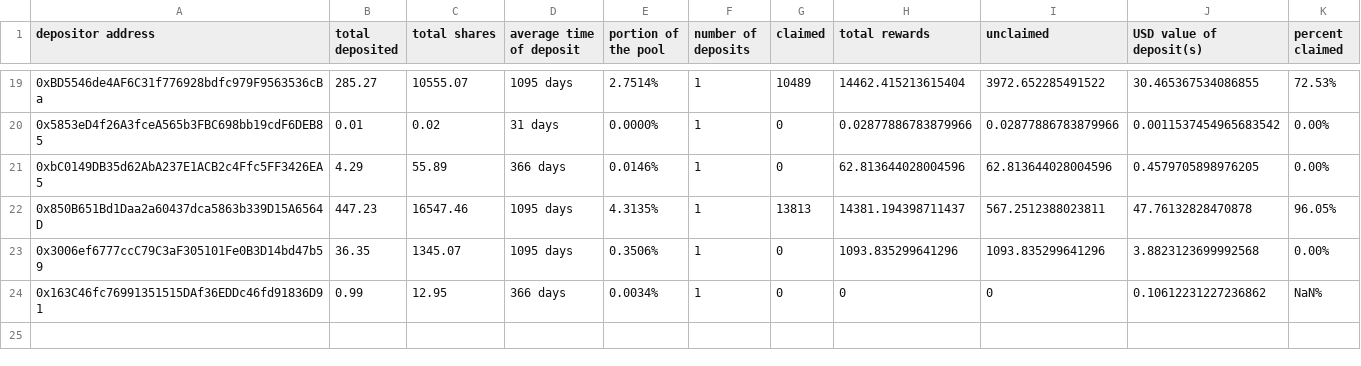
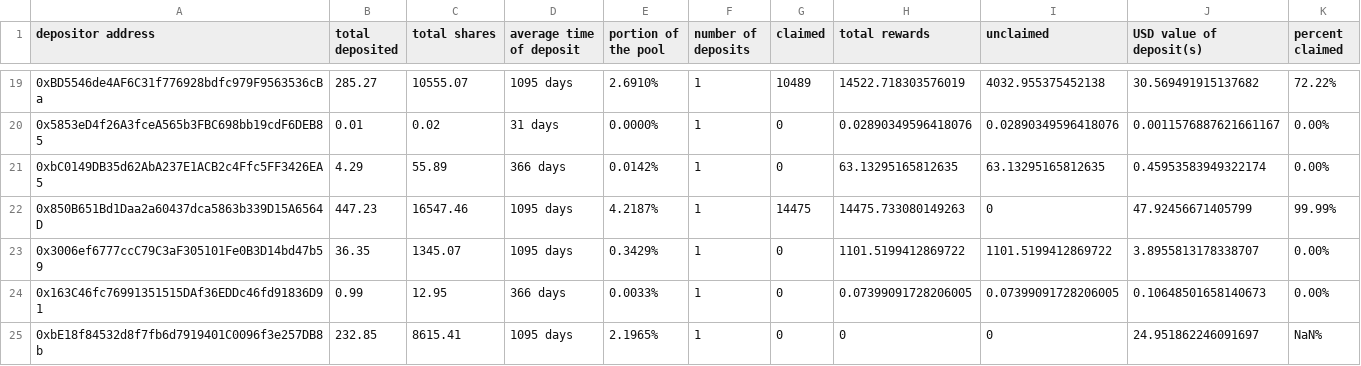
Before and after one commit to Periondao/staker-analysis, a CSV file: sheets/sLPERC.csv, drawn as a sheet; only a part is shown, gaps mark what is left out; the diff covers the shown part only.

```diff
--- a/sheets/sLPERC.csv
+++ b/sheets/sLPERC.csv
@@ -19,6 +19,7 @@
-"0xBD5546de4AF6C31f776928bdfc979F9563536cBa",285.27,10555.07,"1095 days","2.7514%",1,10489,14462.415213615404,3972.652285491522,30.465367534086855,"72.53%"
-"0x5853eD4f26A3fceA565b3FBC698bb19cdF6DEB85",0.01,0.02,"31 days","0.0000%",1,0,0.02877886783879966,0.02877886783879966,0.0011537454965683542,"0.00%"
-"0xbC0149DB35d62AbA237E1ACB2c4Ffc5FF3426EA5",4.29,55.89,"366 days","0.0146%",1,0,62.813644028004596,62.813644028004596,0.4579705898976205,"0.00%"
-"0x850B651Bd1Daa2a60437dca5863b339D15A6564D",447.23,16547.46,"1095 days","4.3135%",1,13813,14381.194398711437,567.2512388023811,47.76132828470878,"96.05%"
-"0x3006ef6777ccC79C3aF305101Fe0B3D14bd47b59",36.35,1345.07,"1095 days","0.3506%",1,0,1093.835299641296,1093.835299641296,3.8823123699992568,"0.00%"
-"0x163C46fc76991351515DAf36EDDc46fd91836D91",0.99,12.95,"366 days","0.0034%",1,0,0,0,0.10612231227236862,"NaN%"
+"0xBD5546de4AF6C31f776928bdfc979F9563536cBa",285.27,10555.07,"1095 days","2.6910%",1,10489,14522.718303576019,4032.955375452138,30.569491915137682,"72.22%"
+"0x5853eD4f26A3fceA565b3FBC698bb19cdF6DEB85",0.01,0.02,"31 days","0.0000%",1,0,0.02890349596418076,0.02890349596418076,0.0011576887621661167,"0.00%"
+"0xbC0149DB35d62AbA237E1ACB2c4Ffc5FF3426EA5",4.29,55.89,"366 days","0.0142%",1,0,63.13295165812635,63.13295165812635,0.45953583949322174,"0.00%"
+"0x850B651Bd1Daa2a60437dca5863b339D15A6564D",447.23,16547.46,"1095 days","4.2187%",1,14475,14475.733080149263,0,47.92456671405799,"99.99%"
+"0x3006ef6777ccC79C3aF305101Fe0B3D14bd47b59",36.35,1345.07,"1095 days","0.3429%",1,0,1101.5199412869722,1101.5199412869722,3.8955813178338707,"0.00%"
+"0x163C46fc76991351515DAf36EDDc46fd91836D91",0.99,12.95,"366 days","0.0033%",1,0,0.07399091728206005,0.07399091728206005,0.10648501658140673,"0.00%"
+"0xbE18f84532d8f7fb6d7919401C0096f3e257DB8b",232.85,8615.41,"1095 days","2.1965%",1,0,0,0,24.951862246091697,"NaN%"
```
Also changed, not shown: 61 edited cells elsewhere in this file, sheets/sPERC.csv, 1 other file.
